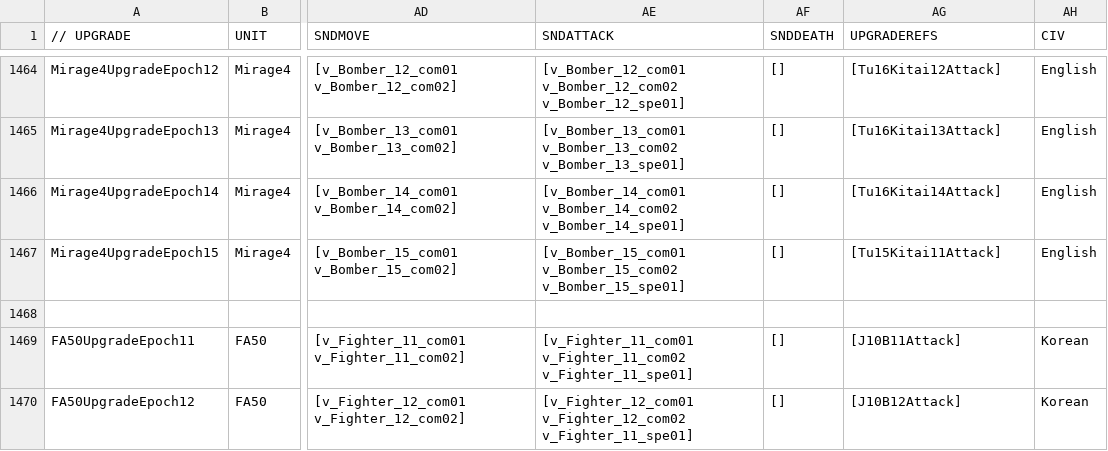
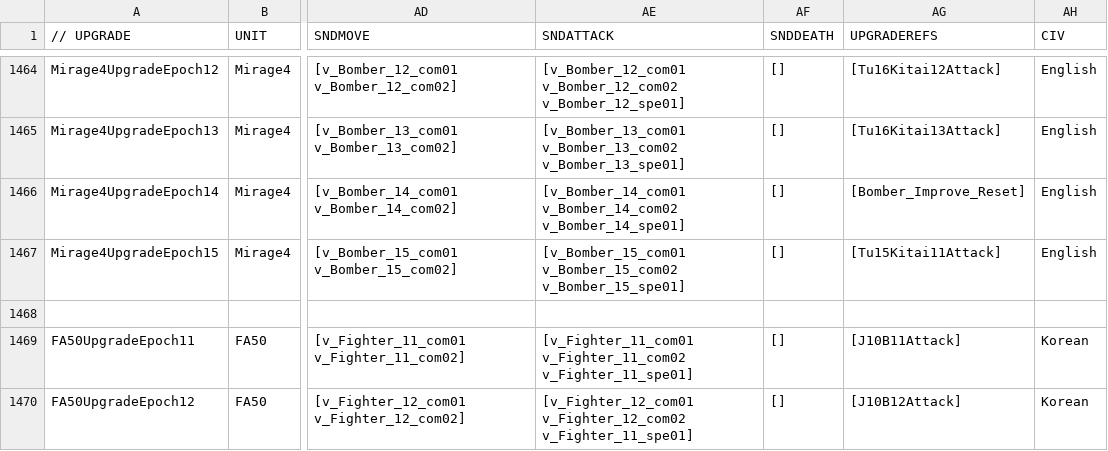
Before and after one commit to luojiang419/ee2, a CSV file: game-metadata/EE2X_db/TechTree/upgrade_unittypes.csv, drawn as a sheet; only a part is shown, gaps mark what is left out; the diff names each change by its address in the sheet, - before the commit and + after, or states it on an @@ line.

```diff
--- a/game-metadata/EE2X_db/TechTree/upgrade_unittypes.csv
+++ b/game-metadata/EE2X_db/TechTree/upgrade_unittypes.csv
-AG1466 (UPGRADEREFS): [Tu16Kitai14Attack]
+AG1466 (UPGRADEREFS): [Bomber_Improve_Reset]
```
Also changed, not shown: 1 other file.
